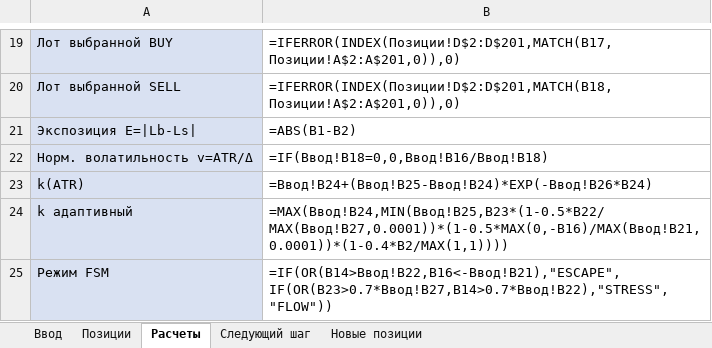
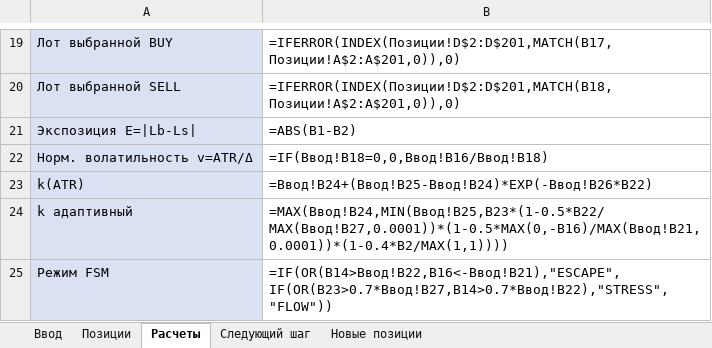
Before and after one commit to ic8812825-maker/chatgpt.com-codex, an Excel workbook: adaptive_ev_calculator.xlsx, sheet Расчеты, drawn as a sheet; only a part is shown, gaps mark what is left out; values as stored, in another font and other column widths than the file's, no borders; formulas without a stored value are shown as written; the diff names each change by its address in the sheet, - before the commit and + after, or states it on an @@ line.

Commit message:
Fix circular reference in adaptive k(ATR) Excel formula

```diff
--- a/adaptive_ev_calculator.xlsx (sheet Расчеты)
+++ b/adaptive_ev_calculator.xlsx (sheet Расчеты)
-B23: =Ввод!B24+(Ввод!B25-Ввод!B24)*EXP(-Ввод!B26*B24)
+B23: =Ввод!B24+(Ввод!B25-Ввод!B24)*EXP(-Ввод!B26*B22)
```
Also changed, not shown: 1 other file.
